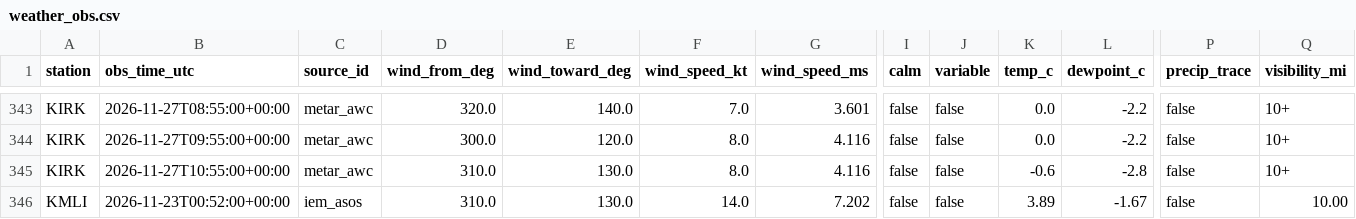
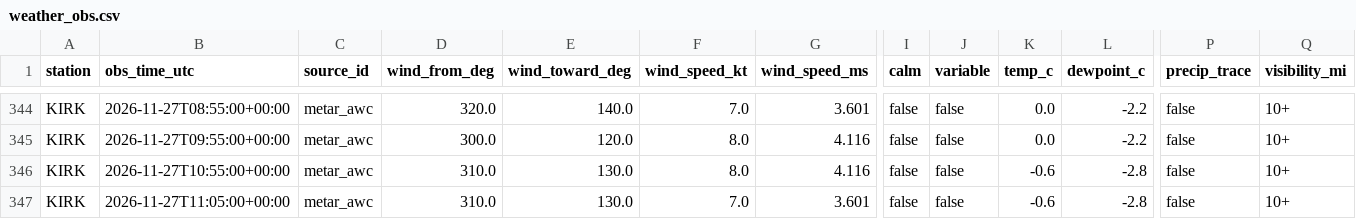
Before and after one commit to Hefrock/konis, a CSV file: data/curated/weather_obs.csv, drawn as a sheet; only a part is shown, gaps mark what is left out; the shorter side is filled out with more unchanged rows; rows hold the shown columns only; the diff covers the shown part only; the diff names each change by its address in the sheet, - before the commit and + after, or states it on an @@ line.

```diff
--- a/data/curated/weather_obs.csv
+++ b/data/curated/weather_obs.csv
+row 347: KIRK | 2026-11-27T11:05:00+00:00 | metar_awc | 310.0 | 130.0 | 7.0 | 3.601 | false | false | -0.6 | -2.8 | false | 10+
```
Also changed, not shown: 5 added rows elsewhere in this file, data/curated/ingestion_health.csv, 1 other file.
